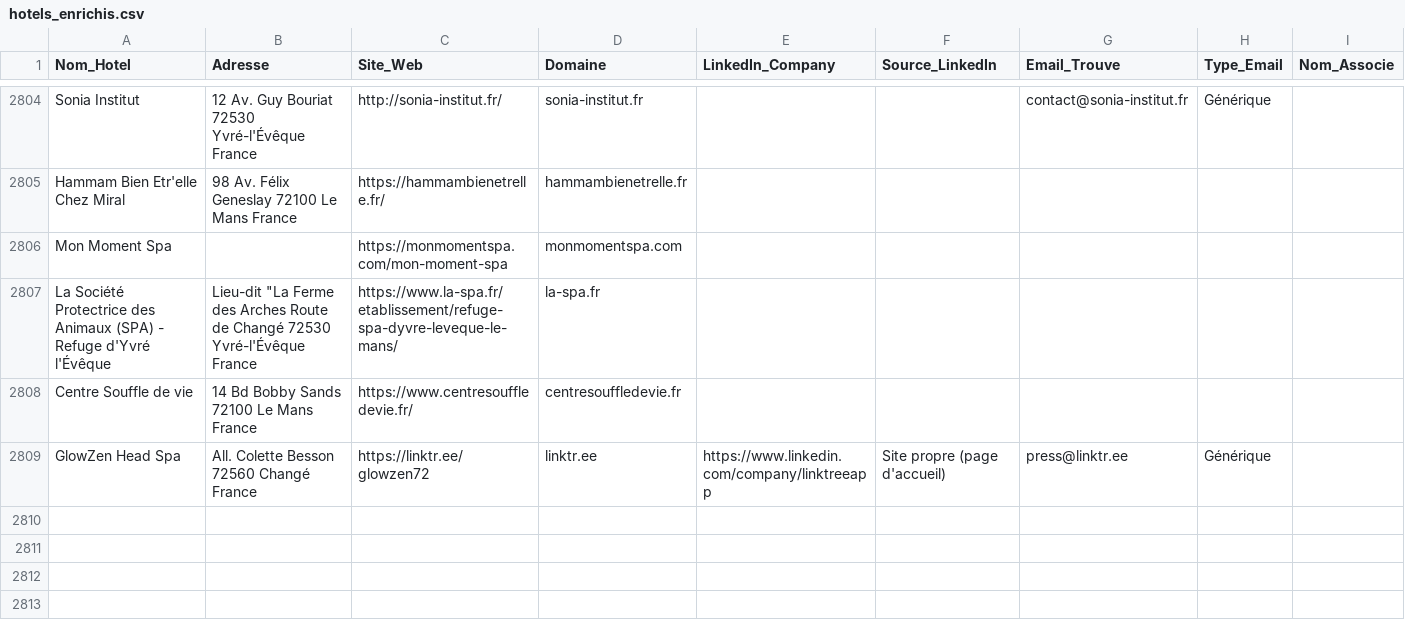
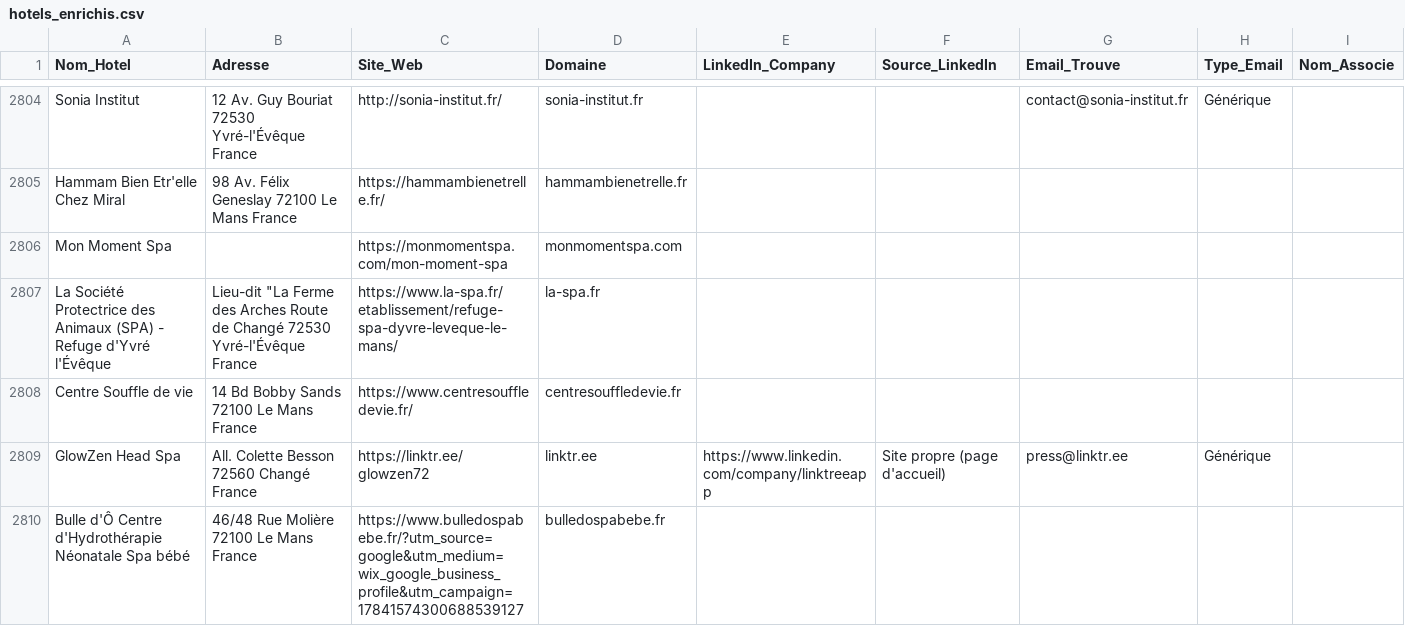
Before and after one commit to tsimokaza01-source/URL-4, a CSV file: hotels_enrichis.csv, drawn as a sheet; only a part is shown, gaps mark what is left out; the diff names each change by its address in the sheet, - before the commit and + after, or states it on an @@ line.

```diff
--- a/hotels_enrichis.csv
+++ b/hotels_enrichis.csv
+row 2810: Bulle d'Ô Centre d'Hydrothérapie Néonatale Spa bébé | 46/48 Rue Molière 72100 Le Mans France | https://www.bulledospabebe.fr/?utm_source=google&utm_medium=wix_google_business_profile&utm_campaign=17841574300688539127 | bulledospabebe.fr
```
Also changed, not shown: liste_hotels.csv.
